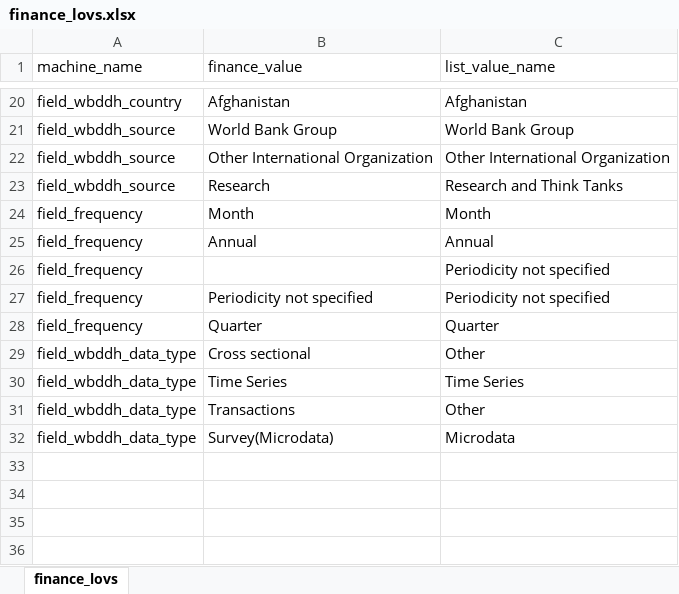
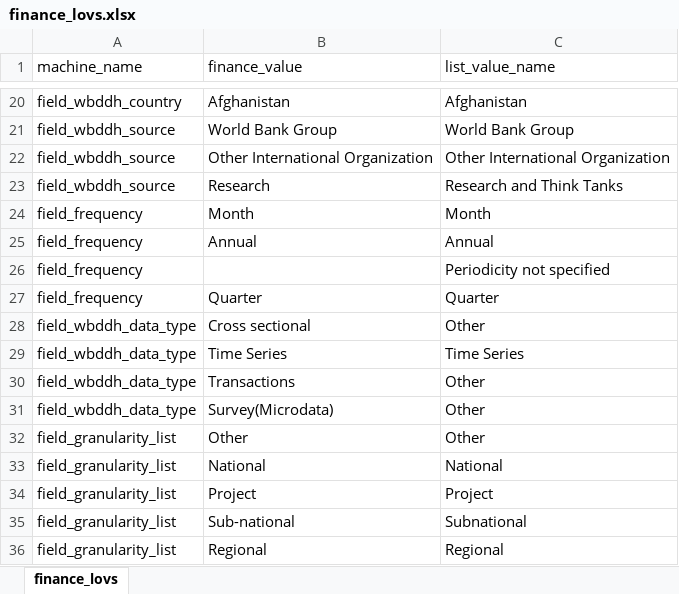
Before and after one commit to worldbank/fin2ddh, an Excel workbook: data-raw/finance_lovs.xlsx, sheet finance_lovs, drawn as a sheet; only a part is shown, gaps mark what is left out; values as stored, in another font and other column widths than the file's, no borders; removed rows and columns are numbered as before the commit, all else as after; the diff names each change by its address in the sheet, - before the commit and + after, or states it on an @@ line.

Commit message:
update dataframes to list of lists

```diff
--- a/data-raw/finance_lovs.xlsx (sheet finance_lovs)
+++ b/data-raw/finance_lovs.xlsx (sheet finance_lovs)
-row 27: field_frequency | Periodicity not specified | Periodicity not specified
-C31 (list_value_name): Microdata
+C31 (list_value_name): Other
+row 32: field_granularity_list | Other | Other
+row 33: field_granularity_list | National | National
+row 34: field_granularity_list | Project | Project
+row 35: field_granularity_list | Sub-national | Subnational
+row 36: field_granularity_list | Regional | Regional
```
Also changed, not shown: 4 other files.
